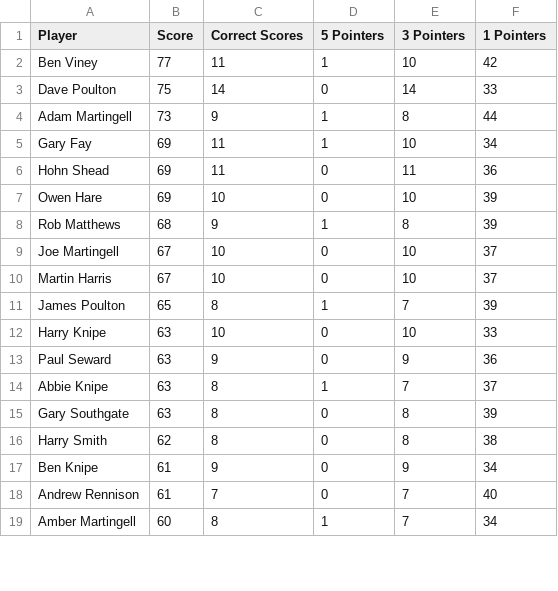
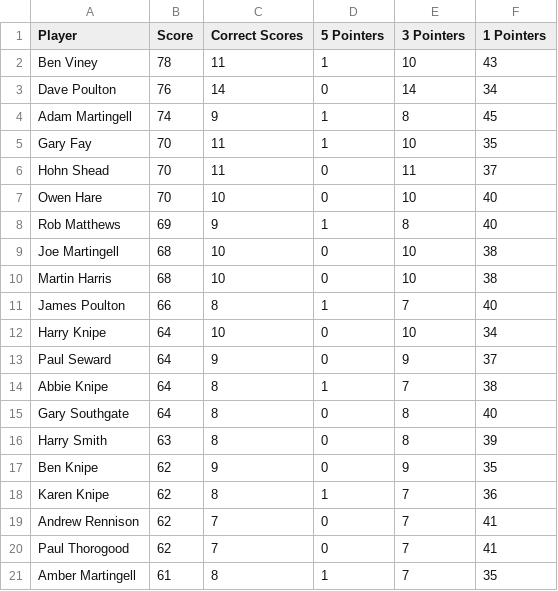
Before and after one commit to ps9786/pl-predictions, a CSV file: wc/league_table.csv, drawn as a sheet; only a part is shown; the diff covers the shown part only.

```diff
--- a/wc/league_table.csv
+++ b/wc/league_table.csv
@@ -1,19 +1,21 @@
 Player,Score,Correct Scores,5 Pointers,3 Pointers,1 Pointers
-Ben Viney,77,11,1,10,42
-Dave Poulton,75,14,0,14,33
-Adam Martingell,73,9,1,8,44
-Gary Fay,69,11,1,10,34
-Hohn Shead,69,11,0,11,36
-Owen Hare,69,10,0,10,39
-Rob Matthews,68,9,1,8,39
-Joe Martingell,67,10,0,10,37
-Martin Harris,67,10,0,10,37
-James Poulton,65,8,1,7,39
-Harry Knipe,63,10,0,10,33
-Paul Seward,63,9,0,9,36
-Abbie Knipe,63,8,1,7,37
-Gary Southgate,63,8,0,8,39
-Harry Smith,62,8,0,8,38
-Ben Knipe,61,9,0,9,34
-Andrew Rennison,61,7,0,7,40
-Amber Martingell,60,8,1,7,34
+Ben Viney,78,11,1,10,43
+Dave Poulton,76,14,0,14,34
+Adam Martingell,74,9,1,8,45
+Gary Fay,70,11,1,10,35
+Hohn Shead,70,11,0,11,37
+Owen Hare,70,10,0,10,40
+Rob Matthews,69,9,1,8,40
+Joe Martingell,68,10,0,10,38
+Martin Harris,68,10,0,10,38
+James Poulton,66,8,1,7,40
+Harry Knipe,64,10,0,10,34
+Paul Seward,64,9,0,9,37
+Abbie Knipe,64,8,1,7,38
+Gary Southgate,64,8,0,8,40
+Harry Smith,63,8,0,8,39
+Ben Knipe,62,9,0,9,35
+Karen Knipe,62,8,1,7,36
+Andrew Rennison,62,7,0,7,41
+Paul Thorogood,62,7,0,7,41
+Amber Martingell,61,8,1,7,35
```
Also changed, not shown: 2 removed rows and 21 edited cells elsewhere in this file, wc/wc2026.csv, 1 other file.
